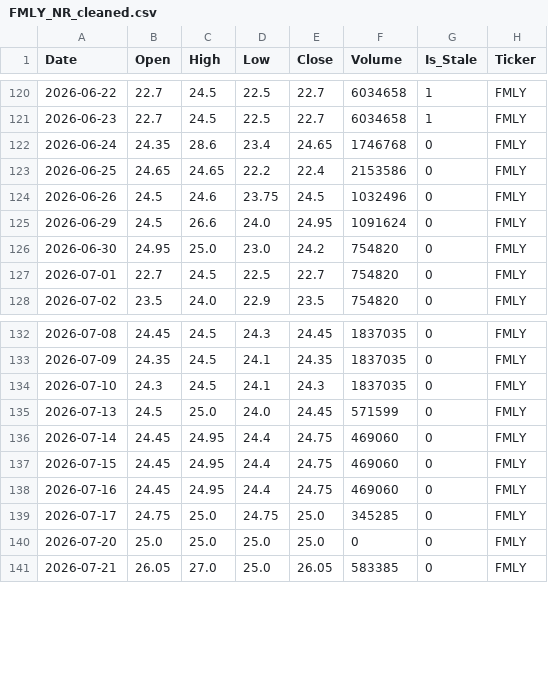
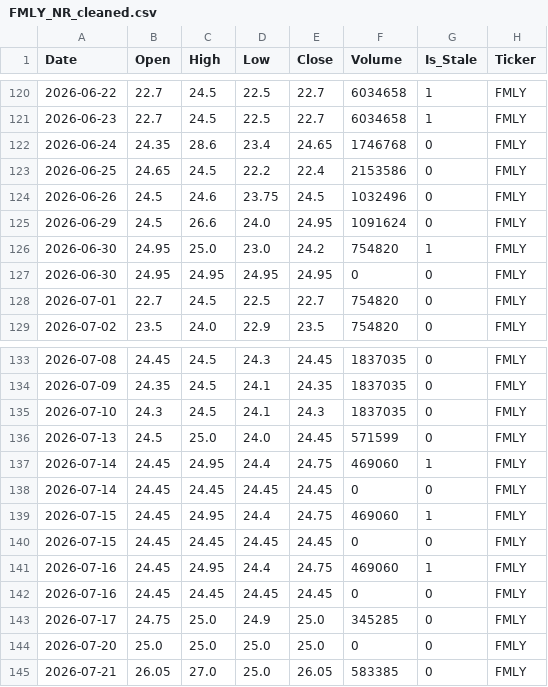
Before and after one commit to MoengaAlex1/nse_predictor, a CSV file: data/cleaned/FMLY_NR_cleaned.csv, drawn as a sheet; only a part is shown, gaps mark what is left out.

```diff
--- a/data/cleaned/FMLY_NR_cleaned.csv
+++ b/data/cleaned/FMLY_NR_cleaned.csv
@@ -122,6 +122,7 @@ Date,Open,High,Low,Close,Volume,Is_Stale,Ticker
 2026-06-24,24.35,28.6,23.4,24.65,1746768,0,FMLY
-2026-06-25,24.65,24.65,22.2,22.4,2153586,0,FMLY
+2026-06-25,24.65,24.5,22.2,22.4,2153586,0,FMLY
 2026-06-26,24.5,24.6,23.75,24.5,1032496,0,FMLY
 2026-06-29,24.5,26.6,24.0,24.95,1091624,0,FMLY
-2026-06-30,24.95,25.0,23.0,24.2,754820,0,FMLY
+2026-06-30,24.95,25.0,23.0,24.2,754820,1,FMLY
+2026-06-30,24.95,24.95,24.95,24.95,0,0,FMLY
 2026-07-01,22.7,24.5,22.5,22.7,754820,0,FMLY
@@ -135,6 +136,9 @@ Date,Open,High,Low,Close,Volume,Is_Stale,Ticker
 2026-07-13,24.5,25.0,24.0,24.45,571599,0,FMLY
-2026-07-14,24.45,24.95,24.4,24.75,469060,0,FMLY
-2026-07-15,24.45,24.95,24.4,24.75,469060,0,FMLY
-2026-07-16,24.45,24.95,24.4,24.75,469060,0,FMLY
-2026-07-17,24.75,25.0,24.75,25.0,345285,0,FMLY
+2026-07-14,24.45,24.95,24.4,24.75,469060,1,FMLY
+2026-07-14,24.45,24.45,24.45,24.45,0,0,FMLY
+2026-07-15,24.45,24.95,24.4,24.75,469060,1,FMLY
+2026-07-15,24.45,24.45,24.45,24.45,0,0,FMLY
+2026-07-16,24.45,24.95,24.4,24.75,469060,1,FMLY
+2026-07-16,24.45,24.45,24.45,24.45,0,0,FMLY
+2026-07-17,24.75,25.0,24.9,25.0,345285,0,FMLY
 2026-07-20,25.0,25.0,25.0,25.0,0,0,FMLY
```
Also changed, not shown: data/cleaned/ALP_NR_cleaned.csv, data/cleaned/KPC_NR_cleaned.csv, 57 other files.
